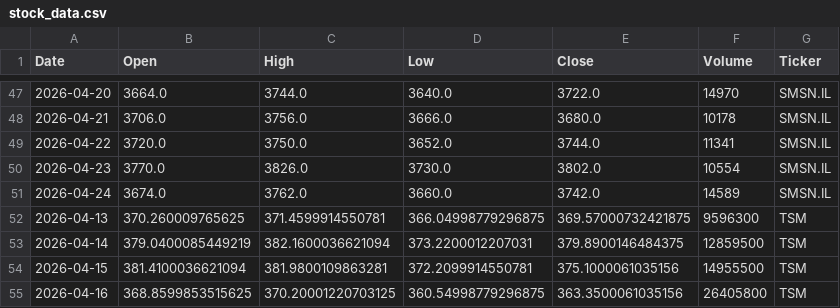
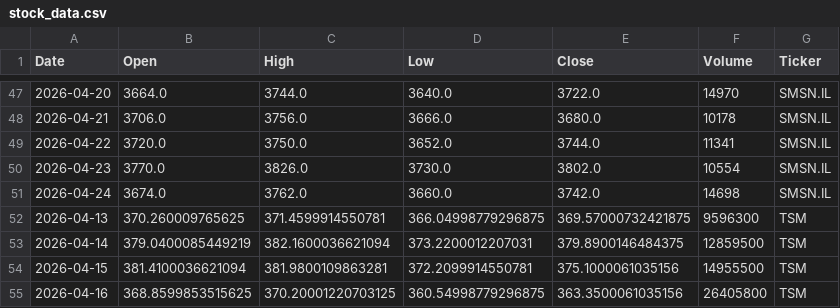
Before and after one commit to Jaedin-Rogers/Automated_Stock_Data_Pipeline, a CSV file: stock_data.csv, drawn as a sheet; only a part is shown, gaps mark what is left out; the diff covers the shown part only.

```diff
--- a/stock_data.csv
+++ b/stock_data.csv
@@ -50,3 +50,3 @@ Date,Open,High,Low,Close,Volume,Ticker
 2026-04-23,3770.0,3826.0,3730.0,3802.0,10554,SMSN.IL
-2026-04-24,3674.0,3762.0,3660.0,3742.0,14589,SMSN.IL
+2026-04-24,3674.0,3762.0,3660.0,3742.0,14698,SMSN.IL
 2026-04-13,370.260009765625,371.4599914550781,366.04998779296875,369.57000732421875,9596300,TSM
```
Also changed, not shown: 2 added rows, 2 removed rows and 15 edited cells elsewhere in this file.
